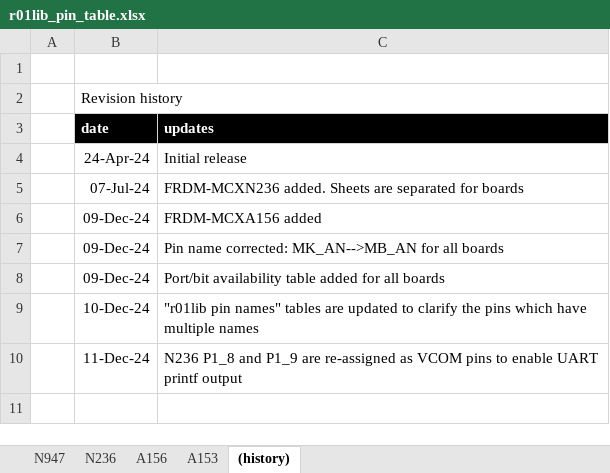
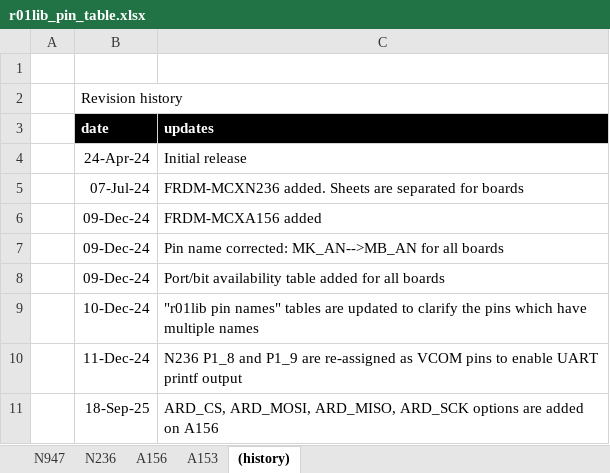
Before and after one commit to teddokano/r01lib_prj_generator, an Excel workbook: docs/r01lib_pin_table.xlsx, sheet (history), drawn as a sheet; values as stored, in another font and other column widths than the file's, no borders; the diff names each change by its address in the sheet, - before the commit and + after, or states it on an @@ line.

```diff
--- a/docs/r01lib_pin_table.xlsx (sheet (history))
+++ b/docs/r01lib_pin_table.xlsx (sheet (history))
+row 11:  | 18-Sep-25 | ARD_CS, ARD_MOSI, ARD_MISO, ARD_SCK options are added on A156
```
Also changed, not shown: sheet A156, 2 other files.
